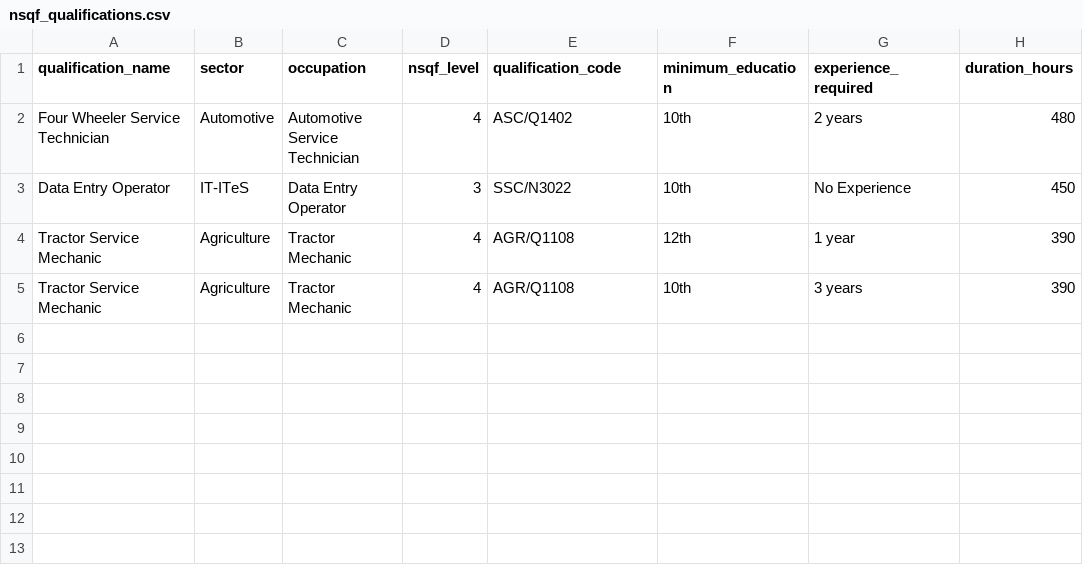
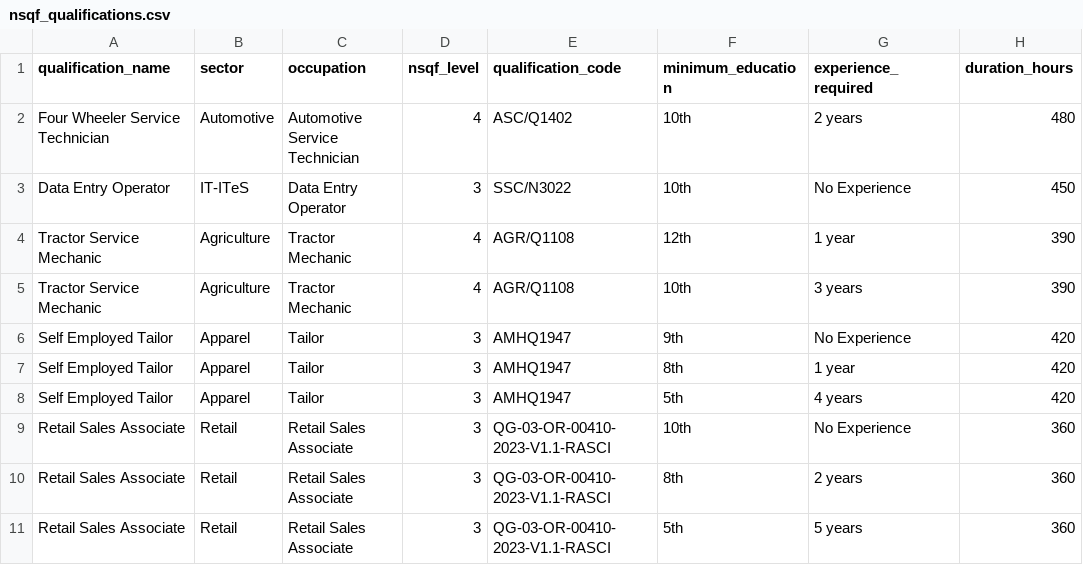
Before and after one commit to Adarsha-o-O/jeevika-ai, a CSV file: data/nsqf/nsqf_qualifications.csv, drawn as a sheet; the diff names each change by its address in the sheet, - before the commit and + after, or states it on an @@ line.

Commit message:
Expand NSQF coverage and support 9th grade eligibility

```diff
--- a/data/nsqf/nsqf_qualifications.csv
+++ b/data/nsqf/nsqf_qualifications.csv
+row 6: Self Employed Tailor | Apparel | Tailor | 3 | AMHQ1947 | 9th | No Experience | 420
+row 7: Self Employed Tailor | Apparel | Tailor | 3 | AMHQ1947 | 8th | 1 year | 420
+row 8: Self Employed Tailor | Apparel | Tailor | 3 | AMHQ1947 | 5th | 4 years | 420
+row 9: Retail Sales Associate | Retail | Retail Sales Associate | 3 | QG-03-OR-00410-2023-V1.1-RASCI | 10th | No Experience | 360
+row 10: Retail Sales Associate | Retail | Retail Sales Associate | 3 | QG-03-OR-00410-2023-V1.1-RASCI | 8th | 2 years | 360
+row 11: Retail Sales Associate | Retail | Retail Sales Associate | 3 | QG-03-OR-00410-2023-V1.1-RASCI | 5th | 5 years | 360
```
Also changed, not shown: 1 other file.
